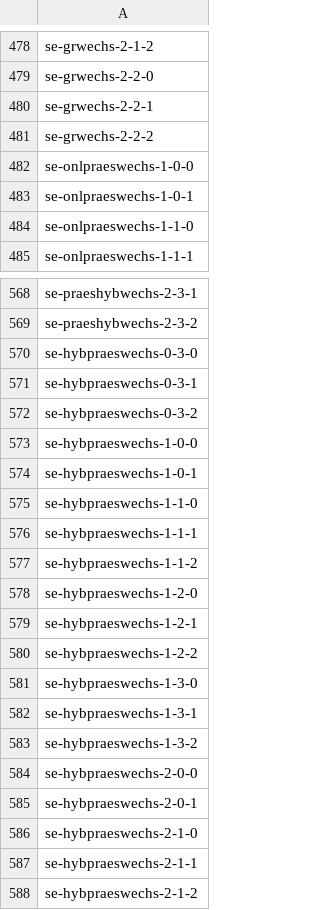
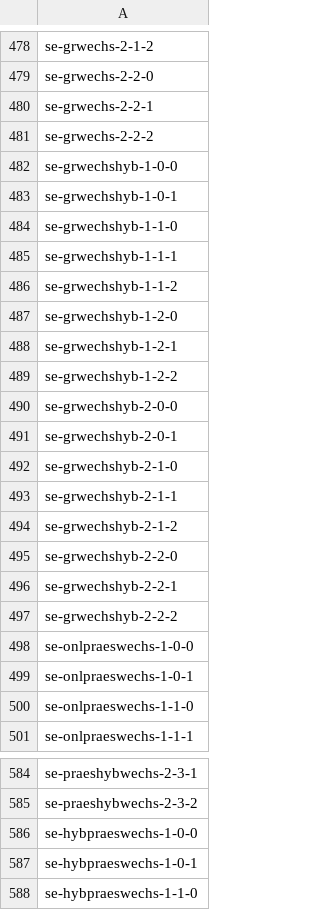
Before and after one commit to bolognalab/bolognalab.github.io, a CSV file: entscheidungshilfe-lehre/szenarien.csv, drawn as a sheet; only a part is shown, gaps mark what is left out; the shorter side is filled out with more unchanged rows.

```diff
--- a/entscheidungshilfe-lehre/szenarien.csv
+++ b/entscheidungshilfe-lehre/szenarien.csv
@@ -481,2 +481,18 @@ se-grwechs-2-2-1
 se-grwechs-2-2-2
+se-grwechshyb-1-0-0
+se-grwechshyb-1-0-1
+se-grwechshyb-1-1-0
+se-grwechshyb-1-1-1
+se-grwechshyb-1-1-2
+se-grwechshyb-1-2-0
+se-grwechshyb-1-2-1
+se-grwechshyb-1-2-2
+se-grwechshyb-2-0-0
+se-grwechshyb-2-0-1
+se-grwechshyb-2-1-0
+se-grwechshyb-2-1-1
+se-grwechshyb-2-1-2
+se-grwechshyb-2-2-0
+se-grwechshyb-2-2-1
+se-grwechshyb-2-2-2
 se-onlpraeswechs-1-0-0
@@ -569,5 +585,2 @@ se-praeshybwechs-2-3-1
 se-praeshybwechs-2-3-2
-se-hybpraeswechs-0-3-0
-se-hybpraeswechs-0-3-1
-se-hybpraeswechs-0-3-2
 se-hybpraeswechs-1-0-0
```
Also changed, not shown: entscheidungshilfe-lehre/texts_tips_matrix.csv, 5 other files.
